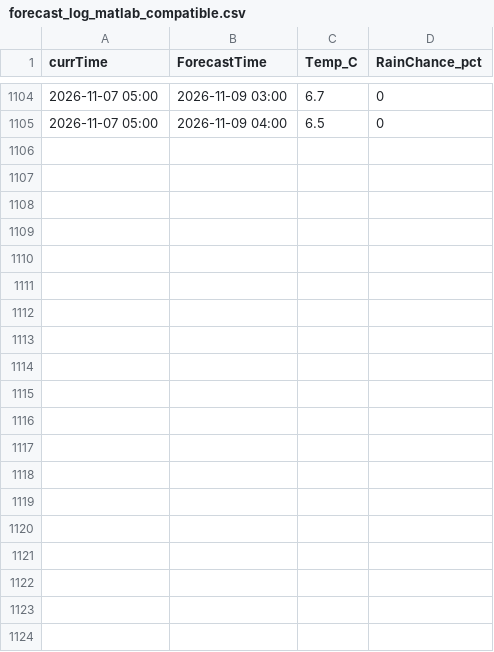
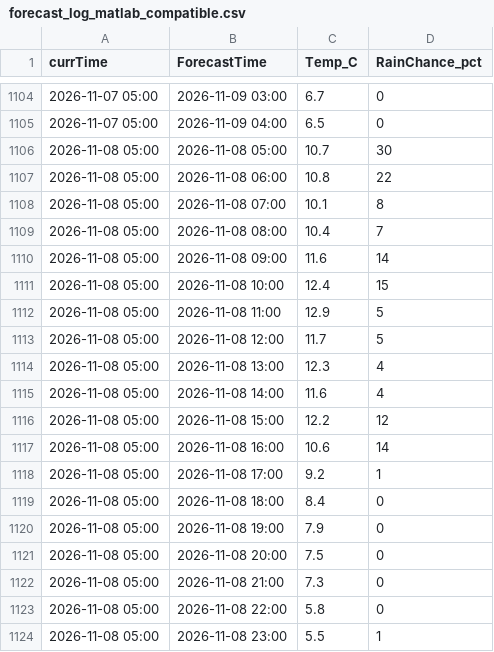
Before and after one commit to yulinlin-0/CHEG807-weather, a CSV file: data/tacoma/forecast_log_matlab_compatible.csv, drawn as a sheet; only a part is shown, gaps mark what is left out; the diff covers the shown part only.

```diff
--- a/data/tacoma/forecast_log_matlab_compatible.csv
+++ b/data/tacoma/forecast_log_matlab_compatible.csv
@@ -1105 +1105,20 @@ currTime,ForecastTime,Temp_C,RainChance_pct
 2026-11-07 05:00,2026-11-09 04:00,6.5,0
+2026-11-08 05:00,2026-11-08 05:00,10.7,30
+2026-11-08 05:00,2026-11-08 06:00,10.8,22
+2026-11-08 05:00,2026-11-08 07:00,10.1,8
+2026-11-08 05:00,2026-11-08 08:00,10.4,7
+2026-11-08 05:00,2026-11-08 09:00,11.6,14
+2026-11-08 05:00,2026-11-08 10:00,12.4,15
+2026-11-08 05:00,2026-11-08 11:00,12.9,5
+2026-11-08 05:00,2026-11-08 12:00,11.7,5
+2026-11-08 05:00,2026-11-08 13:00,12.3,4
+2026-11-08 05:00,2026-11-08 14:00,11.6,4
+2026-11-08 05:00,2026-11-08 15:00,12.2,12
+2026-11-08 05:00,2026-11-08 16:00,10.6,14
+2026-11-08 05:00,2026-11-08 17:00,9.2,1
+2026-11-08 05:00,2026-11-08 18:00,8.4,0
+2026-11-08 05:00,2026-11-08 19:00,7.9,0
+2026-11-08 05:00,2026-11-08 20:00,7.5,0
+2026-11-08 05:00,2026-11-08 21:00,7.3,0
+2026-11-08 05:00,2026-11-08 22:00,5.8,0
+2026-11-08 05:00,2026-11-08 23:00,5.5,1
```
Also changed, not shown: 29 added rows elsewhere in this file, data/tacoma/day1_forecasts.csv, data/tacoma/day2_forecasts.csv, 3 other files.
